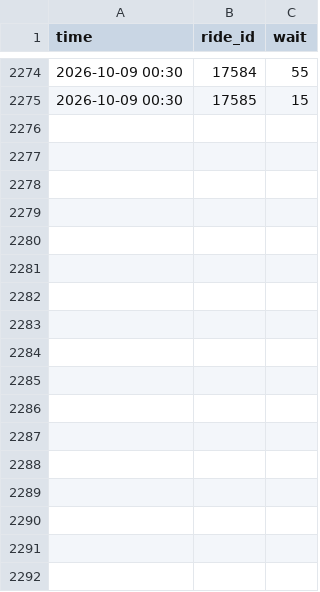
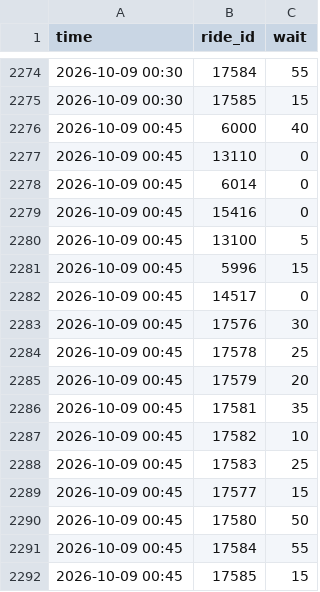
Before and after one commit to NemooNemoo/orlando-planner, a CSV file: data/raw/universal_studios_florida/2026-10.csv, drawn as a sheet; only a part is shown, gaps mark what is left out.

```diff
--- a/data/raw/universal_studios_florida/2026-10.csv
+++ b/data/raw/universal_studios_florida/2026-10.csv
@@ -2275 +2275,18 @@ time,ride_id,wait
 2026-10-09 00:30,17585,15
+2026-10-09 00:45,6000,40
+2026-10-09 00:45,13110,0
+2026-10-09 00:45,6014,0
+2026-10-09 00:45,15416,0
+2026-10-09 00:45,13100,5
+2026-10-09 00:45,5996,15
+2026-10-09 00:45,14517,0
+2026-10-09 00:45,17576,30
+2026-10-09 00:45,17578,25
+2026-10-09 00:45,17579,20
+2026-10-09 00:45,17581,35
+2026-10-09 00:45,17582,10
+2026-10-09 00:45,17583,25
+2026-10-09 00:45,17577,15
+2026-10-09 00:45,17580,50
+2026-10-09 00:45,17584,55
+2026-10-09 00:45,17585,15
```
Also changed, not shown: data/raw/animal_kingdom/2026-10.csv, data/raw/epic_universe/2026-10.csv, 4 other files.
